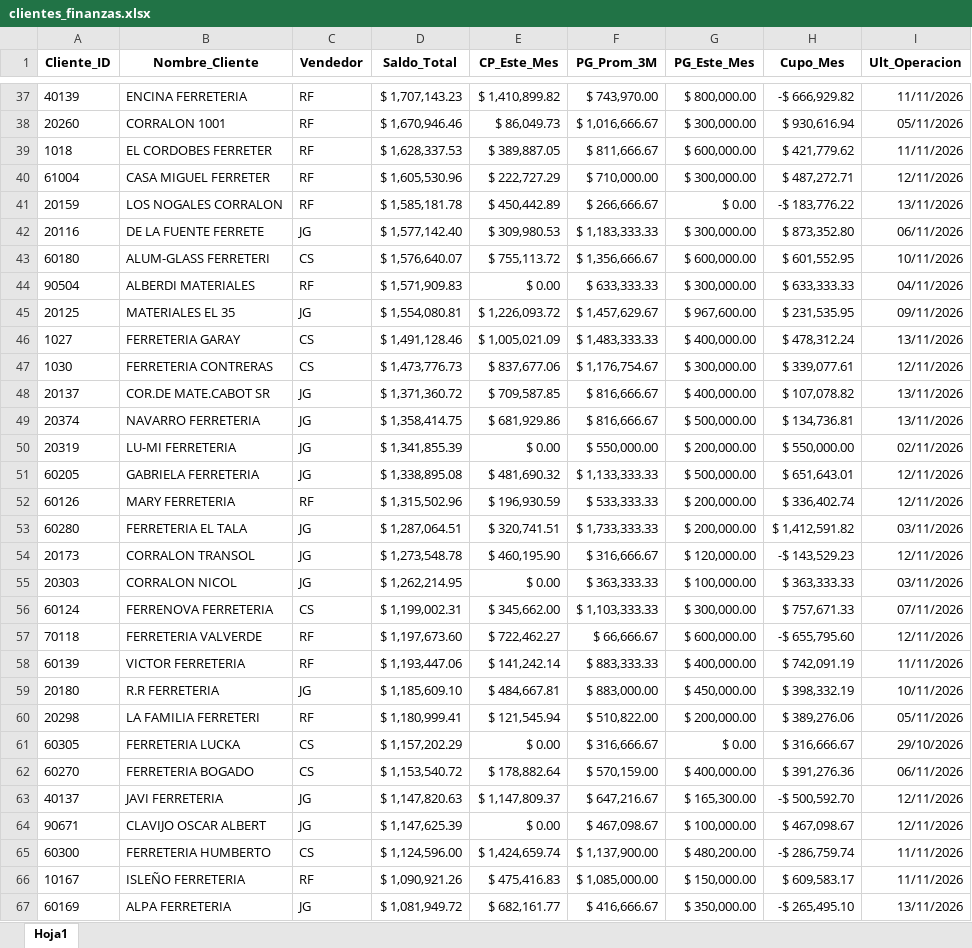
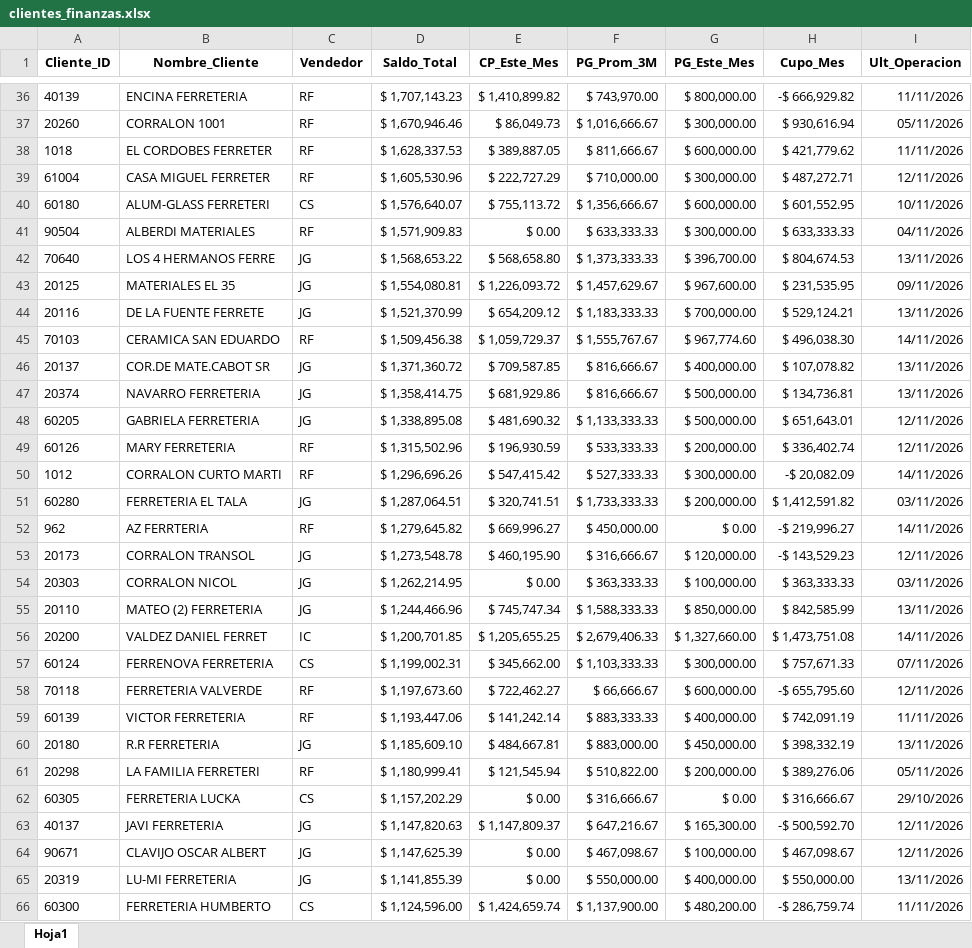
Before and after one commit to ferremax-cat/pinterest-f, an Excel workbook: excel/clientes_finanzas.xlsx, sheet Hoja1, drawn as a sheet; only a part is shown, gaps mark what is left out; the shorter side is filled out with more unchanged rows; values as stored, in another font and other column widths than the file's, no borders; removed rows and columns are numbered as before the commit, all else as after; the diff covers the shown part only; the diff names each change by its address in the sheet, - before the commit and + after, or states it on an @@ line.

```diff
--- a/excel/clientes_finanzas.xlsx (sheet Hoja1)
+++ b/excel/clientes_finanzas.xlsx (sheet Hoja1)
-row 41: 20159 | LOS NOGALES CORRALON | RF | $ 1,585,181.78 | $ 450,442.89 | $ 266,666.67 | $ 0.00 | -$ 183,776.22 | 13/11/2026
-row 42: 20116 | DE LA FUENTE FERRETE | JG | $ 1,577,142.40 | $ 309,980.53 | $ 1,183,333.33 | $ 300,000.00 | $ 873,352.80 | 06/11/2026
+row 42: 70640 | LOS 4 HERMANOS FERRE | JG | $ 1,568,653.22 | $ 568,658.80 | $ 1,373,333.33 | $ 396,700.00 | $ 804,674.53 | 13/11/2026
-row 46: 1027 | FERRETERIA GARAY | CS | $ 1,491,128.46 | $ 1,005,021.09 | $ 1,483,333.33 | $ 400,000.00 | $ 478,312.24 | 13/11/2026
-row 47: 1030 | FERRETERIA CONTRERAS | CS | $ 1,473,776.73 | $ 837,677.06 | $ 1,176,754.67 | $ 300,000.00 | $ 339,077.61 | 12/11/2026
+row 44: 20116 | DE LA FUENTE FERRETE | JG | $ 1,521,370.99 | $ 654,209.12 | $ 1,183,333.33 | $ 700,000.00 | $ 529,124.21 | 13/11/2026
+row 45: 70103 | CERAMICA SAN EDUARDO | RF | $ 1,509,456.38 | $ 1,059,729.37 | $ 1,555,767.67 | $ 967,774.60 | $ 496,038.30 | 14/11/2026
-row 50: 20319 | LU-MI FERRETERIA | JG | $ 1,341,855.39 | $ 0.00 | $ 550,000.00 | $ 200,000.00 | $ 550,000.00 | 02/11/2026
+row 50: 1012 | CORRALON CURTO MARTI | RF | $ 1,296,696.26 | $ 547,415.42 | $ 527,333.33 | $ 300,000.00 | -$ 20,082.09 | 14/11/2026
+row 52: 962 | AZ FERRTERIA | RF | $ 1,279,645.82 | $ 669,996.27 | $ 450,000.00 | $ 0.00 | -$ 219,996.27 | 14/11/2026
+row 55: 20110 | MATEO (2) FERRETERIA | JG | $ 1,244,466.96 | $ 745,747.34 | $ 1,588,333.33 | $ 850,000.00 | $ 842,585.99 | 13/11/2026
+row 56: 20200 | VALDEZ DANIEL FERRET | IC | $ 1,200,701.85 | $ 1,205,655.25 | $ 2,679,406.33 | $ 1,327,660.00 | $ 1,473,751.08 | 14/11/2026
-I60 (Ult_Operacion): 10/11/2026
+I60 (Ult_Operacion): 13/11/2026
-row 62: 60270 | FERRETERIA BOGADO | CS | $ 1,153,540.72 | $ 178,882.64 | $ 570,159.00 | $ 400,000.00 | $ 391,276.36 | 06/11/2026
+row 65: 20319 | LU-MI FERRETERIA | JG | $ 1,141,855.39 | $ 0.00 | $ 550,000.00 | $ 400,000.00 | $ 550,000.00 | 13/11/2026
-row 66: 10167 | ISLEÑO FERRETERIA | RF | $ 1,090,921.26 | $ 475,416.83 | $ 1,085,000.00 | $ 150,000.00 | $ 609,583.17 | 11/11/2026
```
Also changed, not shown: 83 added rows, 83 removed rows, 53 moved rows and 92 edited cells elsewhere in this sheet, imagenes_drive.xlsx, 5 other files.
